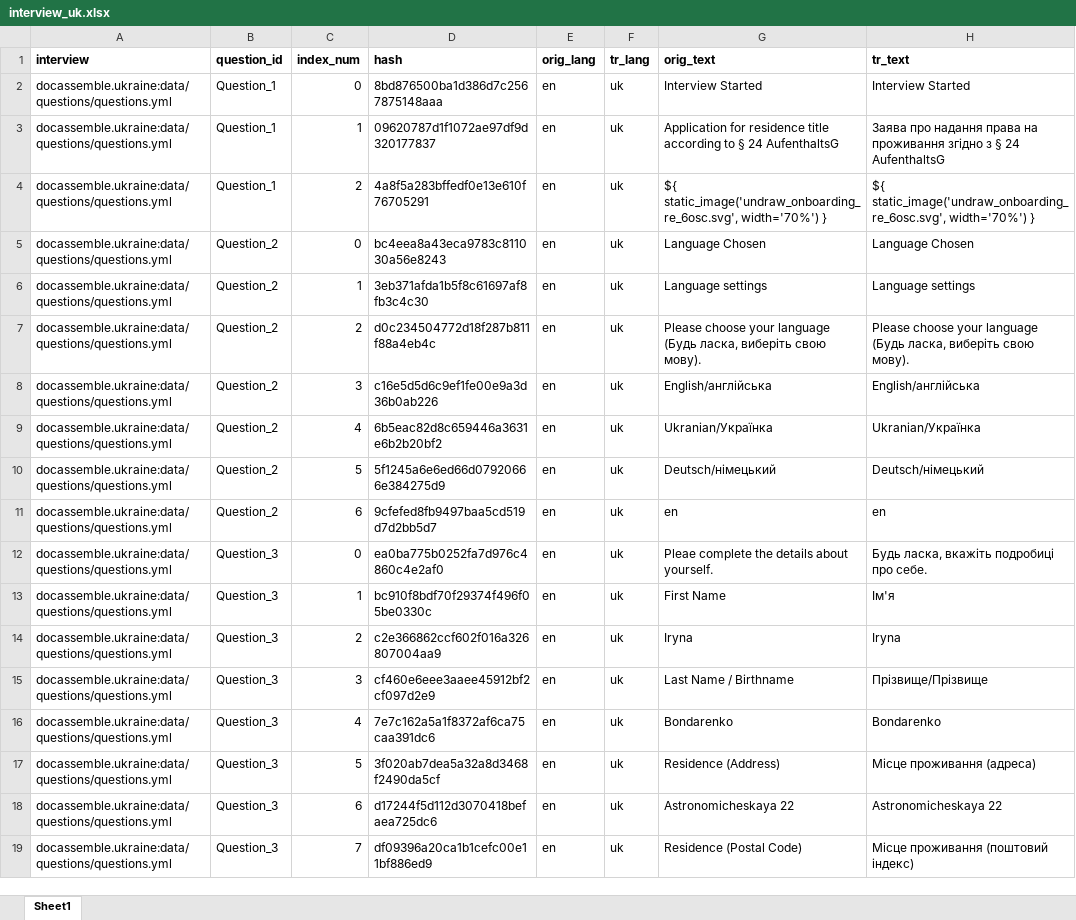
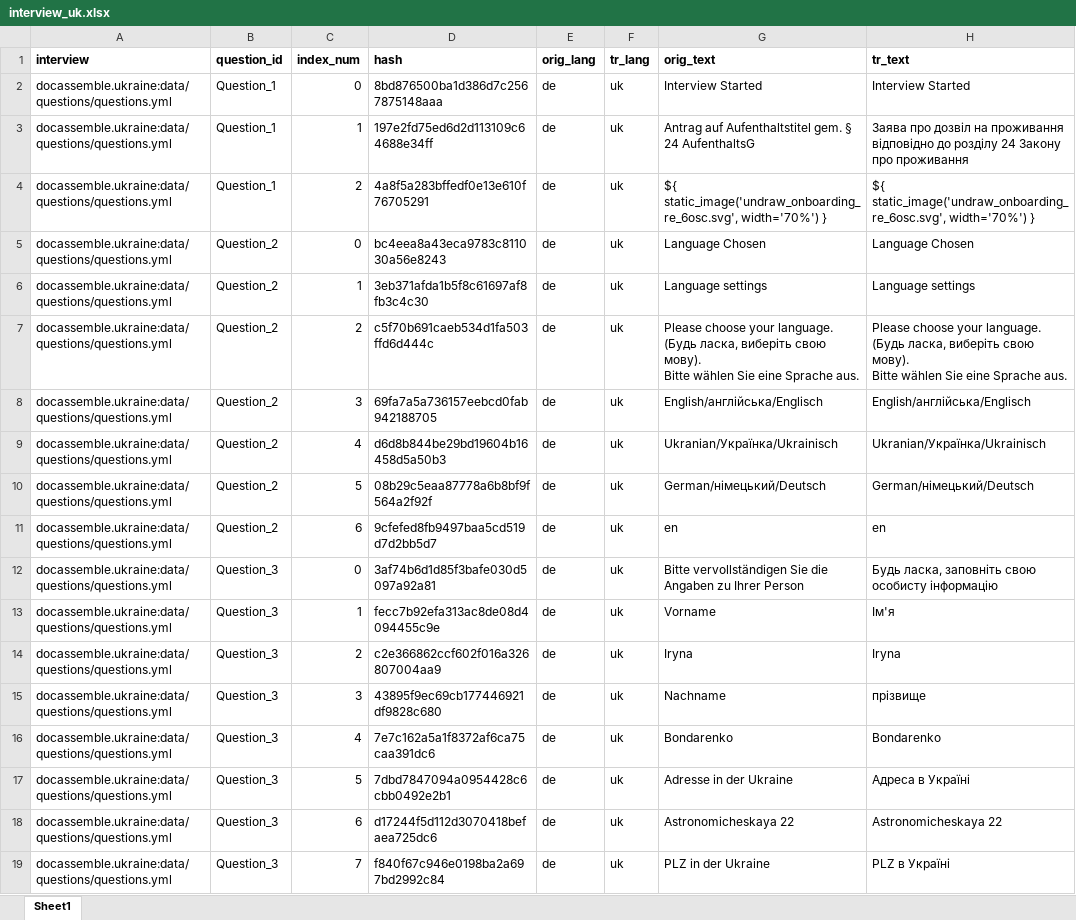
Before and after one commit to TripliQ/docassemble-ukraine, an Excel workbook: docassemble/ukraine/data/sources/interview_uk.xlsx, sheet Sheet1, drawn as a sheet; only a part is shown; values as stored, in another font and other column widths than the file's, no borders; ↵ is a line break in a cell; the diff covers the shown part only; the diff names each change by its address in the sheet, - before the commit and + after, or states it on an @@ line.

```diff
--- a/docassemble/ukraine/data/sources/interview_uk.xlsx (sheet Sheet1)
+++ b/docassemble/ukraine/data/sources/interview_uk.xlsx (sheet Sheet1)
-E2:E19 (orig_lang): en
+E2:E19 (orig_lang): de
-D3 (hash): 09620787d1f1072ae97df9d320177837
+D3 (hash): 197e2fd75ed6d2d113109c64688e34ff
-G3 (orig_text): Application for residence title according to § 24…
+G3 (orig_text): Antrag auf Aufenthaltstitel gem. § 24…
-H3 (tr_text): Заява про надання права на проживання згідно з § 24 AufenthaltsG
+H3 (tr_text): Заява про дозвіл на проживання відповідно до розділу 24 Закону про проживання
-D7 (hash): d0c234504772d18f287b811f88a4eb4c
+D7 (hash): c5f70b691caeb534d1fa503ffd6d444c
-G7 (orig_text): …choose your language ↵ (Будь ласка, виберіть свою мову).
+G7 (orig_text): …choose your language. ↵ (Будь ласка, виберіть свою мову). ↵ Bitte wählen Sie eine Sprache aus.
-H7 (tr_text): …choose your language ↵ (Будь ласка, виберіть свою мову).
+H7 (tr_text): …choose your language. ↵ (Будь ласка, виберіть свою мову). ↵ Bitte wählen Sie eine Sprache aus.
-D8 (hash): c16e5d5d6c9ef1fe00e9a3d36b0ab226
+D8 (hash): 69fa7a5a736157eebcd0fab942188705
-G8 (orig_text): English/англійська
+G8 (orig_text): English/англійська/Englisch
-H8 (tr_text): English/англійська
+H8 (tr_text): English/англійська/Englisch
-D9 (hash): 6b5eac82d8c659446a3631e6b2b20bf2
+D9 (hash): d6d8b844be29bd19604b16458d5a50b3
-G9 (orig_text): Ukranian/Українка
+G9 (orig_text): Ukranian/Українка/Ukrainisch
-H9 (tr_text): Ukranian/Українка
+H9 (tr_text): Ukranian/Українка/Ukrainisch
-D10 (hash): 5f1245a6e6ed66d07920666e384275d9
+D10 (hash): 08b29c5eaa87778a6b8bf9f564a2f92f
-G10 (orig_text): Deutsch/німецький
+G10 (orig_text): German/німецький/Deutsch
-H10 (tr_text): Deutsch/німецький
+H10 (tr_text): German/німецький/Deutsch
-D12 (hash): ea0ba775b0252fa7d976c4860c4e2af0
+D12 (hash): 3af74b6d1d85f3bafe030d5097a92a81
-G12 (orig_text): Pleae complete the details about yourself.
+G12 (orig_text): Bitte vervollständigen Sie die Angaben zu Ihrer Person
-H12 (tr_text): Будь ласка, вкажіть подробиці про себе.
+H12 (tr_text): Будь ласка, заповніть свою особисту інформацію
-D13 (hash): bc910f8bdf70f29374f496f05be0330c
+D13 (hash): fecc7b92efa313ac8de08d4094455c9e
-G13 (orig_text): First Name
+G13 (orig_text): Vorname
-D15 (hash): cf460e6eee3aaee45912bf2cf097d2e9
+D15 (hash): 43895f9ec69cb177446921df9828c680
-G15 (orig_text): Last Name / Birthname
+G15 (orig_text): Nachname
-H15 (tr_text): Прізвище/Прізвище
+H15 (tr_text): прізвище
-D17 (hash): 3f020ab7dea5a32a8d3468f2490da5cf
+D17 (hash): 7dbd7847094a0954428c6cbb0492e2b1
-G17 (orig_text): Residence (Address)
+G17 (orig_text): Adresse in der Ukraine
-H17 (tr_text): Місце проживання (адреса)
+H17 (tr_text): Адреса в Україні
-D19 (hash): df09396a20ca1b1cefc00e11bf886ed9
+D19 (hash): f840f67c946e0198ba2a697bd2992c84
-G19 (orig_text): Residence (Postal Code)
+G19 (orig_text): PLZ in der Ukraine
-H19 (tr_text): Місце проживання (поштовий індекс)
+H19 (tr_text): PLZ в Україні
```
Also changed, not shown: other rows of this sheet, 1 other file.
